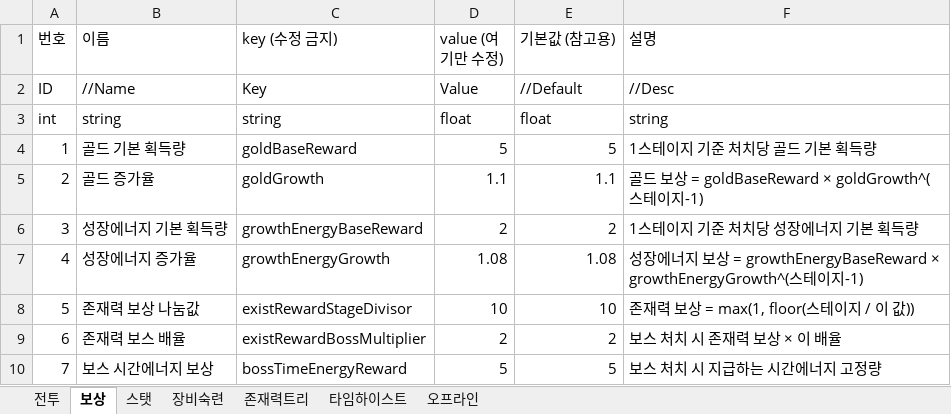
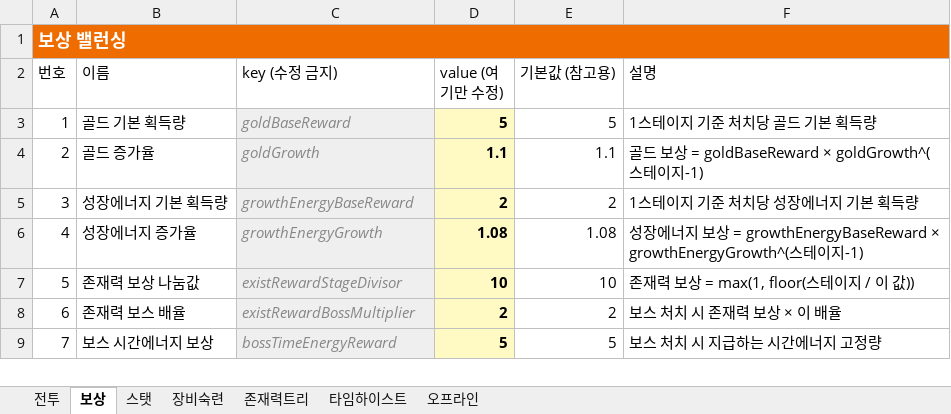
Before and after one commit to MasKids/idle_rpg, an Excel workbook: balance/balance.xlsx, sheet 보상, drawn as a sheet; values as stored, in another font and other column widths than the file's, no borders; table styles not drawn; removed rows and columns are numbered as before the commit, all else as after; the diff names each change by its address in the sheet, - before the commit and + after, or states it on an @@ line.

```diff
--- a/balance/balance.xlsx (sheet 보상)
+++ b/balance/balance.xlsx (sheet 보상)
+row 1: 보상 밸런싱
-row 2: ID | //Name | Key | Value | //Default | //Desc
-row 3: int | string | string | float | float | string
@@ C3:C9 fill: none → #EFEFEF, italic: off → on, text colour: black → #888888 @@
@@ D3:D9 fill: none → #FFF9C4, bold: off → on @@
```
Also changed, not shown: sheet 스탯, sheet 존재력트리, sheet 전투, sheet 타임하이스트, sheet 장비숙련, sheet 오프라인, 5 other files.
